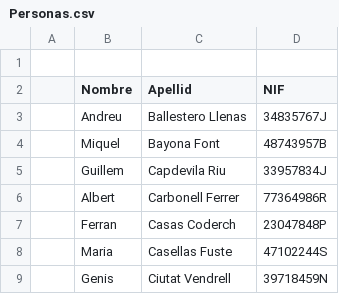
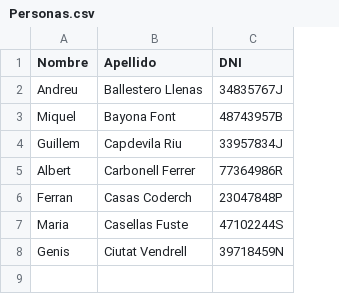
Before and after one commit to ricky-santana/S1_03_Java_Collections, a CSV file: Personas.csv, drawn as a sheet; removed rows and columns are numbered as before the commit, all else as after; the diff names each change by its address in the sheet, - before the commit and + after, or states it on an @@ line.

Commit message:
S1_03 Nivel 3: GestorCsv ya lee y extrae los datos a un ArrayList, test realizado en main

```diff
--- a/Personas.csv
+++ b/Personas.csv
-column A, empty
-row 1: (empty)
-B1: Apellid
+B1: Apellido
-C1: NIF
+C1: DNI
```
Also changed, not shown: 3 other files.
